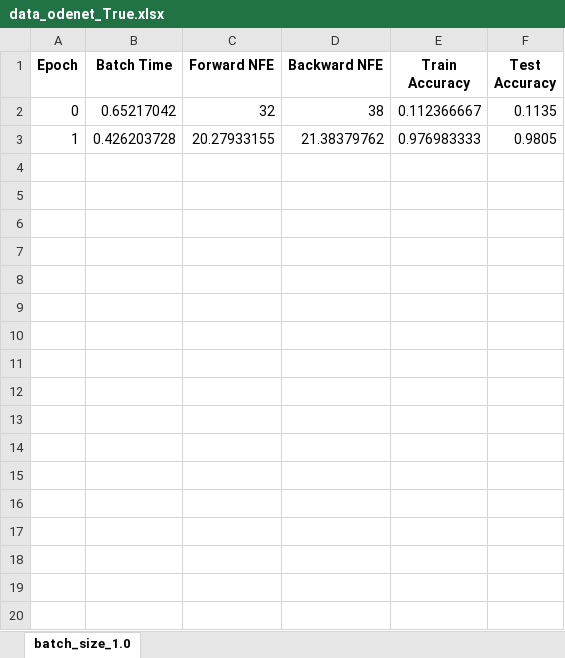
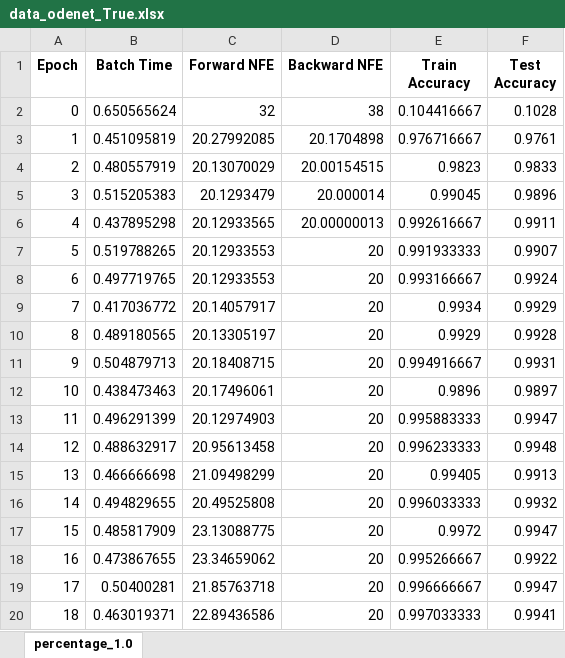
Before and after one commit to rtqichen/torchdiffeq, an Excel workbook: examples/experiment1/data_odenet_True.xlsx, sheet percentage_1.0, drawn as a sheet; only a part is shown; values as stored, in another font and other column widths than the file's, no borders; the diff covers the shown part only; the diff names each change by its address in the sheet, - before the commit and + after, or states it on an @@ line.

Commit message:
xlsx files

```diff
--- a/examples/experiment1/data_odenet_True.xlsx (sheet percentage_1.0)
+++ b/examples/experiment1/data_odenet_True.xlsx (sheet percentage_1.0)
-sheet tab: batch_size_1.0
+sheet tab: percentage_1.0
-B2 (Batch Time): 0.65217042
+B2 (Batch Time): 0.650565624
-E2 (Train Accuracy): 0.112366667
+E2 (Train Accuracy): 0.104416667
-F2 (Test Accuracy): 0.1135
+F2 (Test Accuracy): 0.1028
-B3 (Batch Time): 0.426203728
+B3 (Batch Time): 0.451095819
-C3 (Forward NFE): 20.27933155
+C3 (Forward NFE): 20.27992085
-D3 (Backward NFE): 21.38379762
+D3 (Backward NFE): 20.1704898
-E3 (Train Accuracy): 0.976983333
+E3 (Train Accuracy): 0.976716667
-F3 (Test Accuracy): 0.9805
+F3 (Test Accuracy): 0.9761
+row 4: 2 | 0.480557919 | 20.13070029 | 20.00154515 | 0.9823 | 0.9833
+row 5: 3 | 0.515205383 | 20.1293479 | 20.000014 | 0.99045 | 0.9896
+row 6: 4 | 0.437895298 | 20.12933565 | 20.00000013 | 0.992616667 | 0.9911
+row 7: 5 | 0.519788265 | 20.12933553 | 20 | 0.991933333 | 0.9907
+row 8: 6 | 0.497719765 | 20.12933553 | 20 | 0.993166667 | 0.9924
+row 9: 7 | 0.417036772 | 20.14057917 | 20 | 0.9934 | 0.9929
+row 10: 8 | 0.489180565 | 20.13305197 | 20 | 0.9929 | 0.9928
+row 11: 9 | 0.504879713 | 20.18408715 | 20 | 0.994916667 | 0.9931
+row 12: 10 | 0.438473463 | 20.17496061 | 20 | 0.9896 | 0.9897
+row 13: 11 | 0.496291399 | 20.12974903 | 20 | 0.995883333 | 0.9947
+row 14: 12 | 0.488632917 | 20.95613458 | 20 | 0.996233333 | 0.9948
+row 15: 13 | 0.466666698 | 21.09498299 | 20 | 0.99405 | 0.9913
+row 16: 14 | 0.494829655 | 20.49525808 | 20 | 0.996033333 | 0.9932
+row 17: 15 | 0.485817909 | 23.13088775 | 20 | 0.9972 | 0.9947
+row 18: 16 | 0.473867655 | 23.34659062 | 20 | 0.995266667 | 0.9922
+row 19: 17 | 0.50400281 | 21.85763718 | 20 | 0.996666667 | 0.9947
+row 20: 18 | 0.463019371 | 22.89436586 | 20 | 0.997033333 | 0.9941
```
Also changed, not shown: 31 added rows elsewhere in this sheet, examples/experiment1/data_odenet_False.xlsx, examples/experiment1/data_resnet_False.xlsx, 4 other files.
